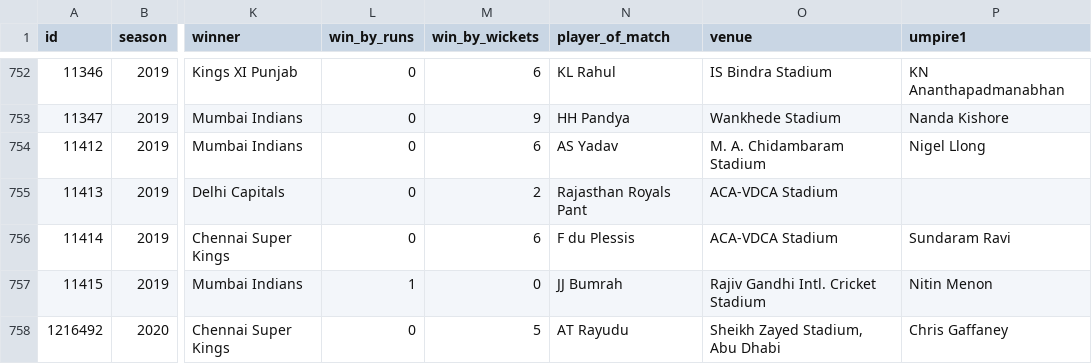
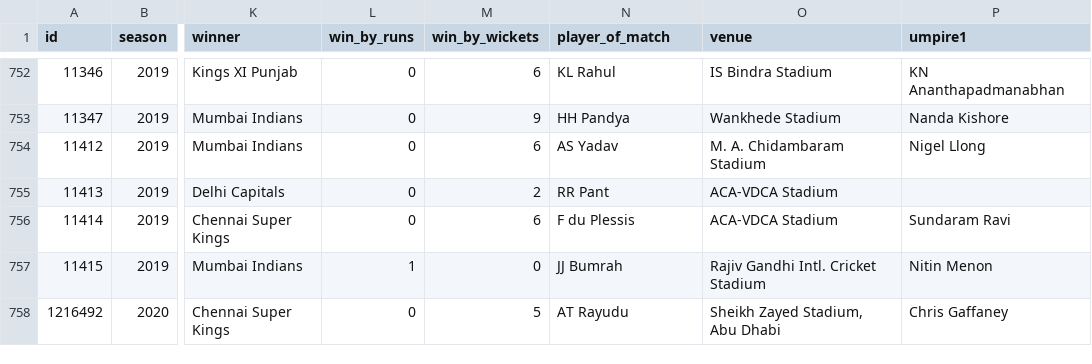
Before and after one commit to sakshamj74/IPL-Analysis, a CSV file: Ipl Data/matches.csv, drawn as a sheet; only a part is shown, gaps mark what is left out; the diff covers the shown part only; the diff names each change by its address in the sheet, - before the commit and + after, or states it on an @@ line.

Commit message:
Conflict with RR Pant and Rajasthan Royals

```diff
--- a/Ipl Data/matches.csv
+++ b/Ipl Data/matches.csv
-N755 (player_of_match): Rajasthan Royals Pant
+N755 (player_of_match): RR Pant
```
Also changed, not shown: 5 edited cells elsewhere in this file.
